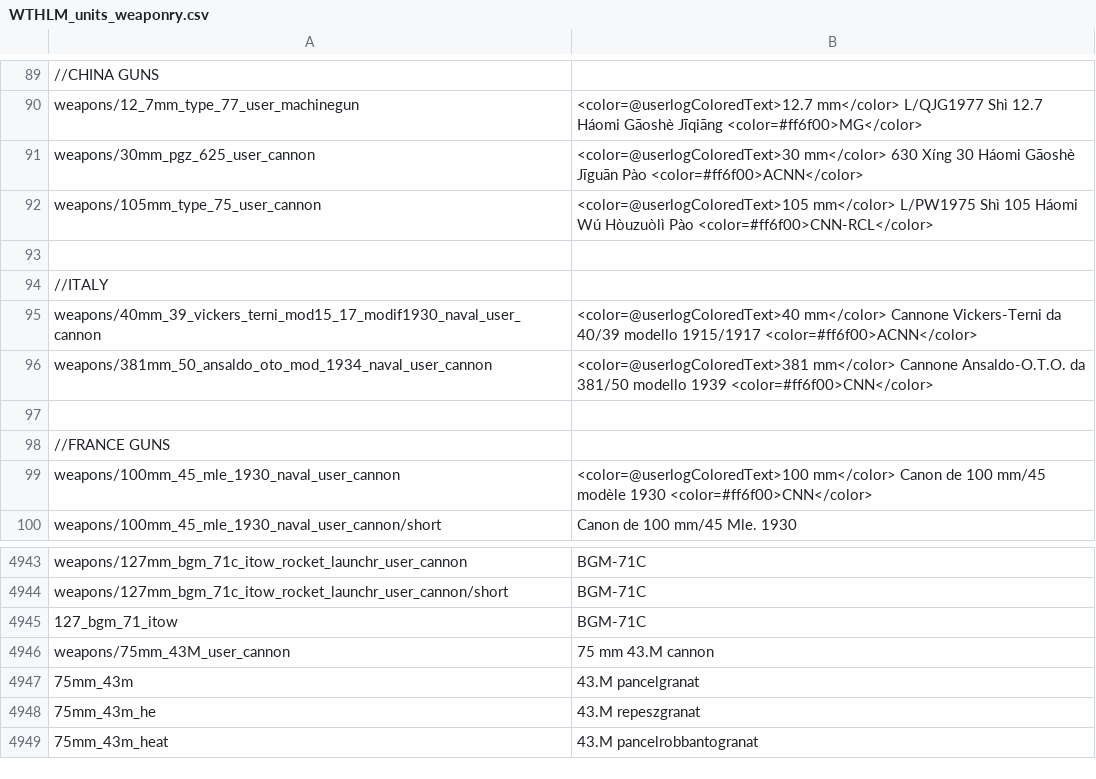
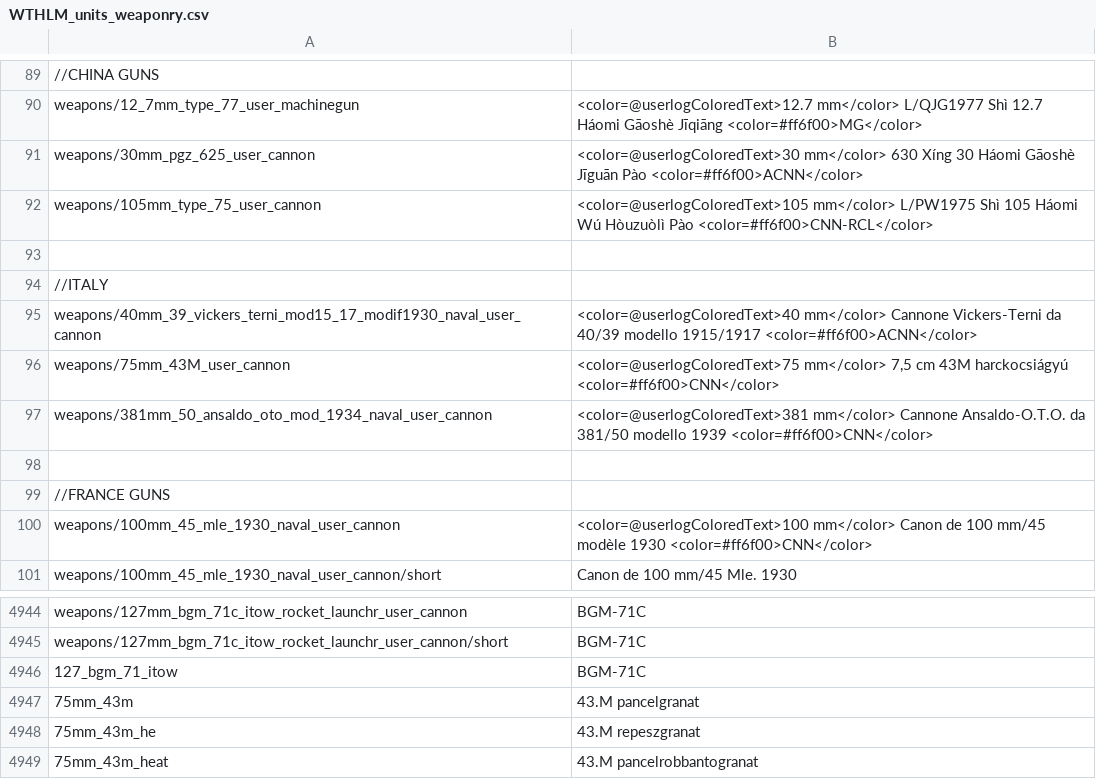
Before and after one commit to Addysaurus/lang_modding, a CSV file: WTHLM/WTHLM_units_weaponry.csv, drawn as a sheet; only a part is shown, gaps mark what is left out.

```diff
--- a/WTHLM/WTHLM_units_weaponry.csv
+++ b/WTHLM/WTHLM_units_weaponry.csv
@@ -95,2 +95,3 @@ weapons/105mm_type_75_user_cannon;<color=@userlogColoredText>105 mm</color> L/PW
 weapons/40mm_39_vickers_terni_mod15_17_modif1930_naval_user_cannon;<color=@userlogColoredText>40 mm</color> Cannone Vickers-Terni da 40/39 modello 1915/1917 <color=#ff6f00>ACNN</color>
+weapons/75mm_43M_user_cannon;<color=@userlogColoredText>75 mm</color> 7,5 cm 43M harckocsiágyú <color=#ff6f00>CNN</color>
 weapons/381mm_50_ansaldo_oto_mod_1934_naval_user_cannon;<color=@userlogColoredText>381 mm</color> Cannone Ansaldo-O.T.O. da 381/50 modello 1939 <color=#ff6f00>CNN</color>
@@ -4945,3 +4946,2 @@ weapons/127mm_bgm_71c_itow_rocket_launchr_user_cannon/short;BGM-71C
 127_bgm_71_itow;BGM-71C
-weapons/75mm_43M_user_cannon;75 mm 43.M cannon
 75mm_43m;43.M pancelgranat
```
Also changed, not shown: WTHLM/WTHLM_units.csv, WTHLM/WTHLM_version.csv, 1 other file.
